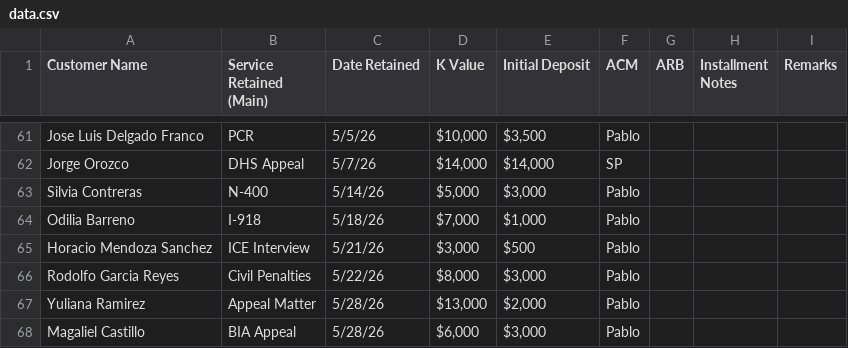
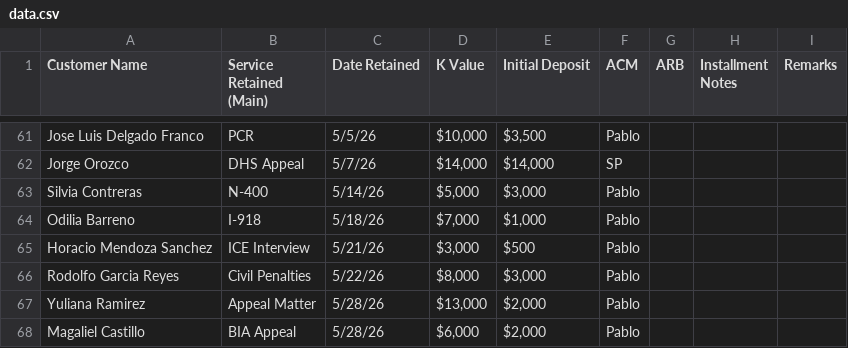
Before and after one commit to SPLO-Bala/splo-sales-dashboard, a CSV file: data.csv, drawn as a sheet; only a part is shown, gaps mark what is left out.

Commit message:
Update data.csv

```diff
--- a/data.csv
+++ b/data.csv
@@ -68,2 +68,2 @@ Rodolfo Garcia Reyes,Civil Penalties,5/22/26,"$8,000 ","$3,000 ",Pablo,,,
 Yuliana Ramirez,Appeal Matter,5/28/26,"$13,000 ","$2,000 ",Pablo,,,
-Magaliel Castillo,BIA Appeal,5/28/26,"$6,000 ","$3,000 ",Pablo,,,
+Magaliel Castillo,BIA Appeal,5/28/26,"$6,000 ","$2,000 ",Pablo,,,
```
